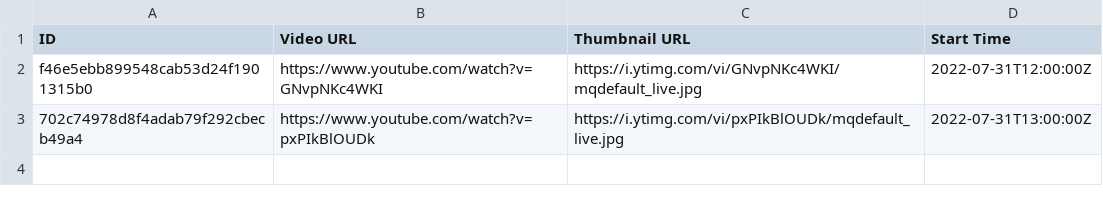
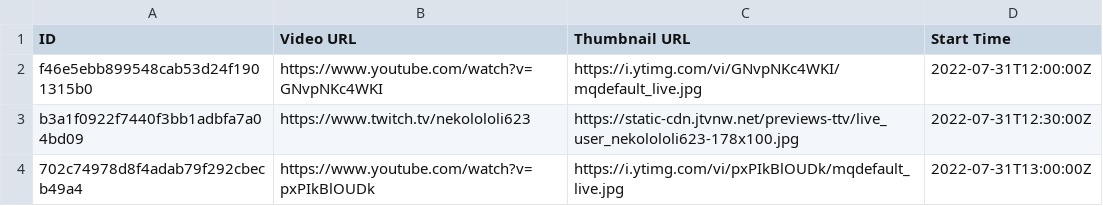
Before and after one commit to TaiwanVtuberData/TaiwanVTuberDebutLiveStreams, a CSV file: 2022-07-31.csv, drawn as a sheet.

Commit message:
Add debut stream of 2022/07/31

```diff
--- a/2022-07-31.csv
+++ b/2022-07-31.csv
@@ -2,2 +2,3 @@ ID,Video URL,Thumbnail URL,Start Time
 f46e5ebb899548cab53d24f1901315b0,https://www.youtube.com/watch?v=GNvpNKc4WKI,https://i.ytimg.com/vi/GNvpNKc4WKI/mqdefault_live.jpg,2022-07-31T12:00:00Z
+b3a1f0922f7440f3bb1adbfa7a04bd09,https://www.twitch.tv/nekolololi623,https://static-cdn.jtvnw.net/previews-ttv/live_user_nekolololi623-178x100.jpg,2022-07-31T12:30:00Z
 702c74978d8f4adab79f292cbecb49a4,https://www.youtube.com/watch?v=pxPIkBlOUDk,https://i.ytimg.com/vi/pxPIkBlOUDk/mqdefault_live.jpg,2022-07-31T13:00:00Z
```
